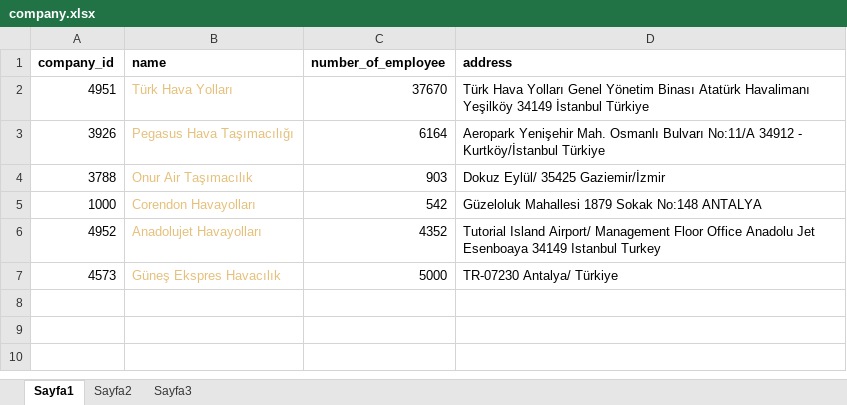
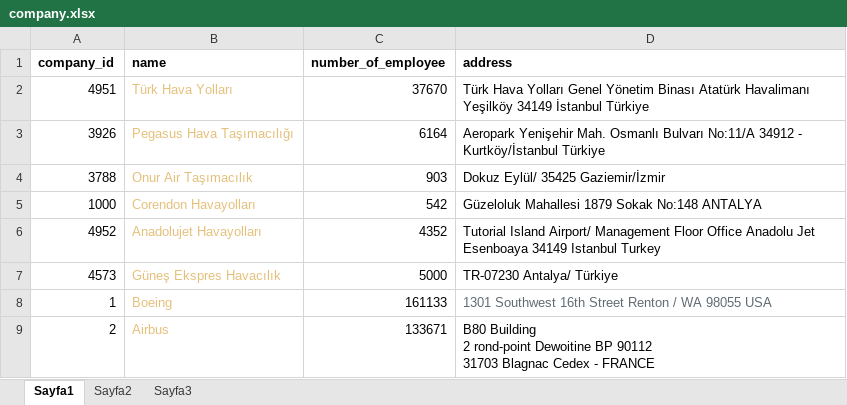
Before and after one commit to curefatih/airline-db, an Excel workbook: data/company.xlsx, sheet Sayfa1, drawn as a sheet; values as stored, in another font and other column widths than the file's, no borders; ↵ is a line break in a cell; the diff names each change by its address in the sheet, - before the commit and + after, or states it on an @@ line.

Commit message:
update data

```diff
--- a/data/company.xlsx (sheet Sayfa1)
+++ b/data/company.xlsx (sheet Sayfa1)
+row 8: 1 | Boeing | 161133 | 1301 Southwest 16th Street Renton / WA 98055 USA
+row 9: 2 | Airbus | 133671 | B80 Building ↵ 2 rond-point Dewoitine BP 90112 ↵ 31703 Blagnac Cedex - FRANCE
```
Also changed, not shown: data/flight_leg.xlsx, 16 other files.
